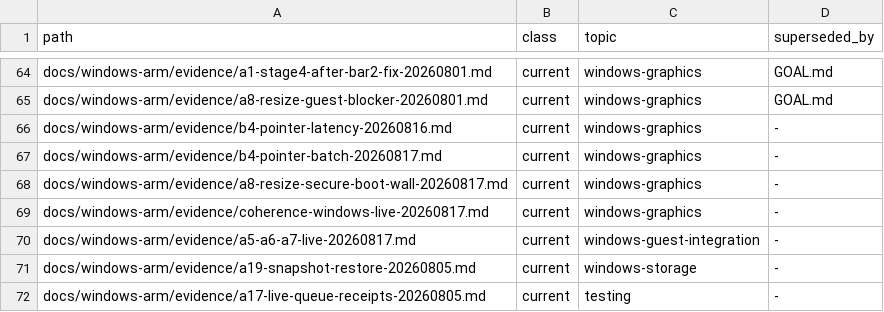
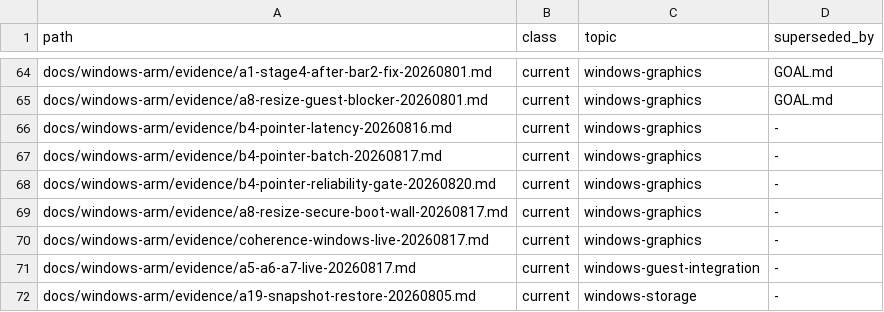
Before and after one commit to Ketchio-dev/bridgevm, a TSV file: docs/document-manifest.tsv, drawn as a sheet; only a part is shown, gaps mark what is left out; the shorter side is filled out with more unchanged rows; the diff names each change by its address in the sheet, - before the commit and + after, or states it on an @@ line.

```diff
--- a/docs/document-manifest.tsv
+++ b/docs/document-manifest.tsv
+row 68: docs/windows-arm/evidence/b4-pointer-reliability-gate-20260820.md | current | windows-graphics | -
```
Also changed, not shown: scripts/refactor-budgets.tsv, 7 other files.
